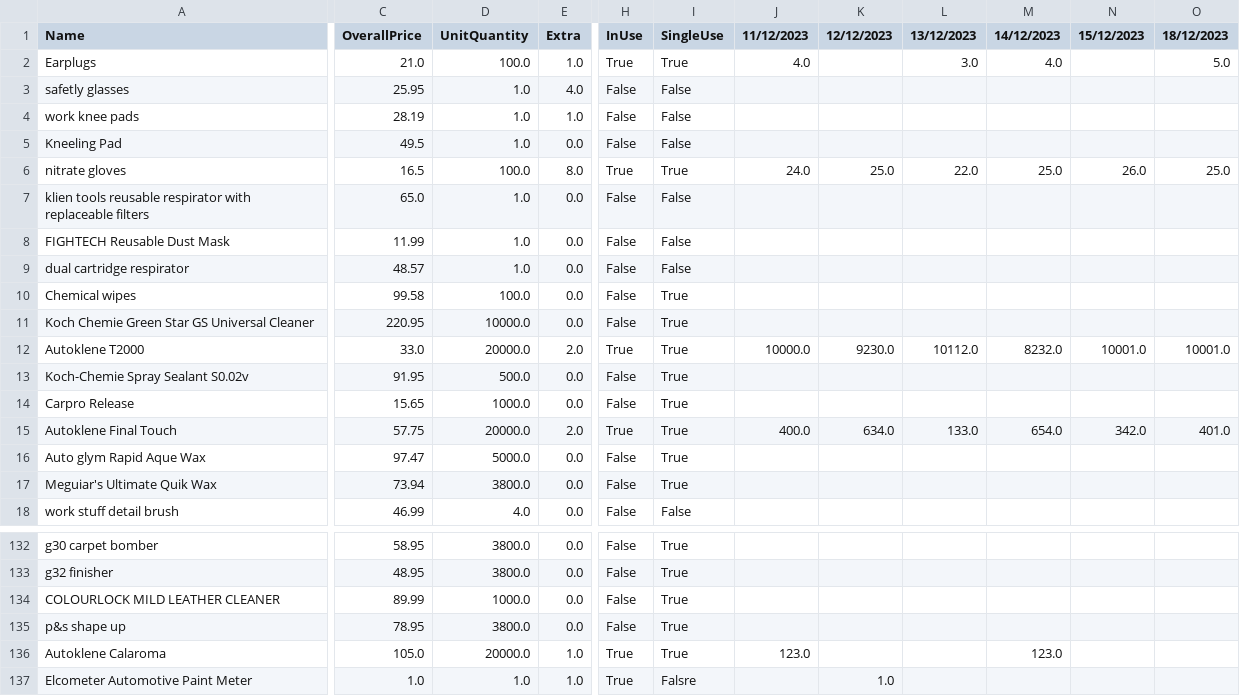
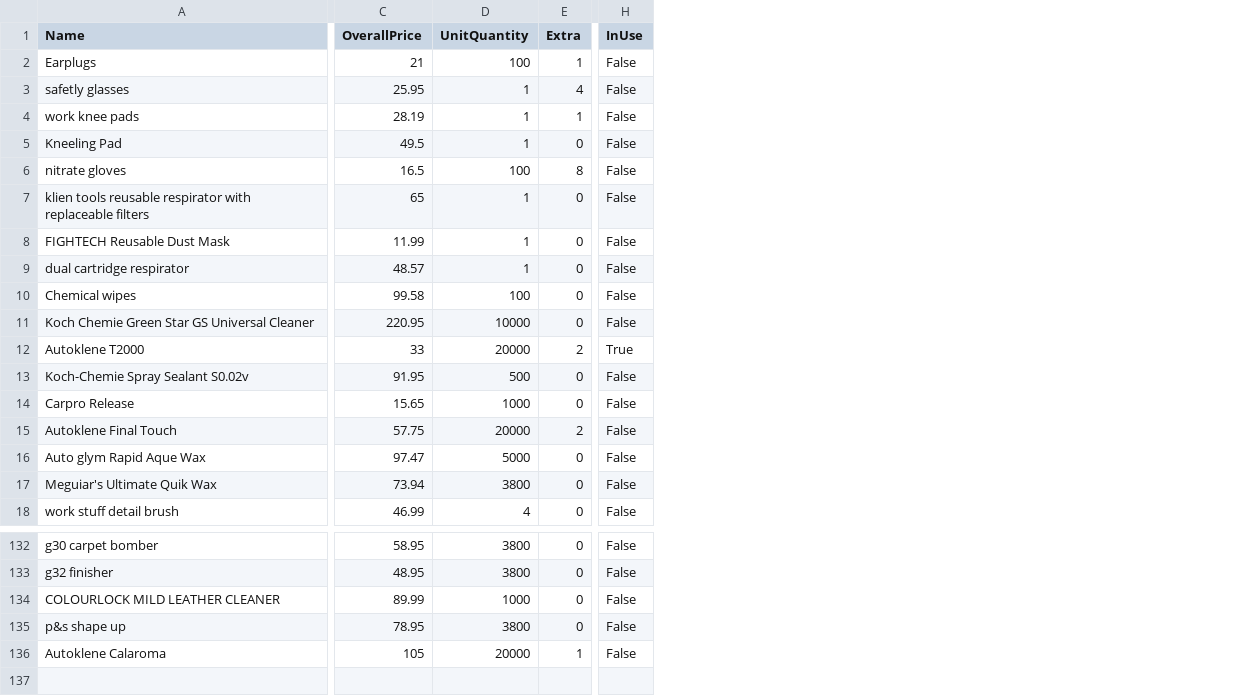
Before and after one commit to R-Z-W/ZenkiWhiteley_T1A3, a CSV file: detailing_database.csv, drawn as a sheet; only a part is shown, gaps mark what is left out; removed rows and columns are numbered as before the commit, all else as after; rows hold the shown columns only; the diff covers the shown part only; the diff names each change by its address in the sheet, - before the commit and + after, or states it on an @@ line.

```diff
--- a/detailing_database.csv
+++ b/detailing_database.csv
-column D (UnitQuantity), rows 2-18: 100.0 | 1.0 | 1.0 | 1.0 | 100.0 | 1.0 | 1.0 | 1.0 | 100.0 | 10000.0 | 20000.0 | 500.0 | 1000.0 | 20000.0 | 5000.0 | 3800.0 | 4.0; rows 132-136: 3800.0 | 3800.0 | 1000.0 | 3800.0 | 20000.0
-column E (Extra), rows 2-18: 1.0 | 4.0 | 1.0 | 0.0 | 8.0 | 0.0 | 0.0 | 0.0 | 0.0 | 0.0 | 2.0 | 0.0 | 0.0 | 2.0 | 0.0 | 0.0 | 0.0; rows 132-136: 0.0 | 0.0 | 0.0 | 0.0 | 1.0
+column D (UnitQuantity), rows 2-18: 100 | 1 | 1 | 1 | 100 | 1 | 1 | 1 | 100 | 10000 | 20000 | 500 | 1000 | 20000 | 5000 | 3800 | 4; rows 132-136: 3800 | 3800 | 1000 | 3800 | 20000
+column E (Extra), rows 2-18: 1 | 4 | 1 | 0 | 8 | 0 | 0 | 0 | 0 | 0 | 2 | 0 | 0 | 2 | 0 | 0 | 0; rows 132-136: 0 | 0 | 0 | 0 | 1
-column I (SingleUse), rows 2-18: True | False | False | False | True | False | False | False | True | True | True | True | True | True | True | True | False; rows 132-136: all True
-column J (11/12/2023), rows 2-15: 4.0 |  |  |  | 24.0 |  |  |  |  |  | 10000.0 |  |  | 400.0; row 136: 123.0
-column K (12/12/2023), rows 6-15: 25.0 |  |  |  |  |  | 9230.0 |  |  | 634.0
-column L (13/12/2023), rows 2-15: 3.0 |  |  |  | 22.0 |  |  |  |  |  | 10112.0 |  |  | 133.0
-column M (14/12/2023), rows 2-15: 4.0 |  |  |  | 25.0 |  |  |  |  |  | 8232.0 |  |  | 654.0; row 136: 123.0
-column N (15/12/2023), rows 6-15: 26.0 |  |  |  |  |  | 10001.0 |  |  | 342.0
-column O (18/12/2023), rows 2-15: 5.0 |  |  |  | 25.0 |  |  |  |  |  | 10001.0 |  |  | 401.0
-C2 (OverallPrice): 21.0
+C2 (OverallPrice): 21
-H2 (InUse): True
+H2 (InUse): False
-H6 (InUse): True
+H6 (InUse): False
-C7 (OverallPrice): 65.0
+C7 (OverallPrice): 65
-C12 (OverallPrice): 33.0
+C12 (OverallPrice): 33
-H15 (InUse): True
+H15 (InUse): False
-C136 (OverallPrice): 105.0
+C136 (OverallPrice): 105
-H136 (InUse): True
+H136 (InUse): False
-row 137: Elcometer Automotive Paint Meter | 1.0 | 1.0 | 1.0 | True | Falsre |  | 1.0
```
Also changed, not shown: 1 added column, 1 removed column and 44 edited cells elsewhere in this file, 9 other files.
